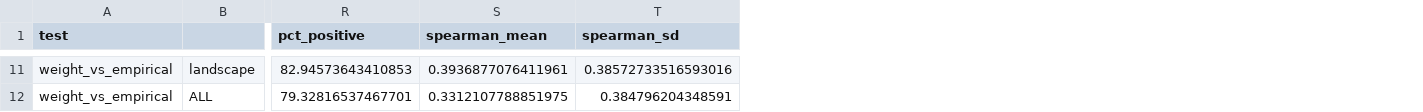
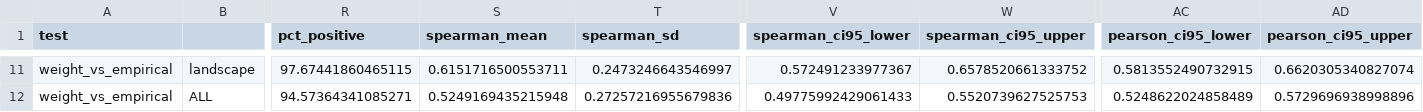
Before and after one commit to pinwap/piaa-emotion-mediated, a CSV file: output/faithfulness/summary.csv, drawn as a sheet; only a part is shown, gaps mark what is left out; the diff covers the shown part only; the diff names each change by its address in the sheet, - before the commit and + after, or states it on an @@ line.

```diff
--- a/output/faithfulness/summary.csv
+++ b/output/faithfulness/summary.csv
+column V (spearman_ci95_lower), rows 11-12: 0.572491233977367 | 0.49775992429061433
+column W (spearman_ci95_upper), rows 11-12: 0.6578520661333752 | 0.5520739627525753
+column AC (pearson_ci95_lower), rows 11-12: 0.5813552490732915 | 0.5248622024858489
+column AD (pearson_ci95_upper), rows 11-12: 0.6620305340827074 | 0.5729696938998896
-R11 (pct_positive): 82.94573643410853
+R11 (pct_positive): 97.67441860465115
-S11 (spearman_mean): 0.3936877076411961
+S11 (spearman_mean): 0.6151716500553711
-T11 (spearman_sd): 0.38572733516593016
+T11 (spearman_sd): 0.2473246643546997
-R12 (pct_positive): 79.32816537467701
+R12 (pct_positive): 94.57364341085271
-S12 (spearman_mean): 0.3312107788851975
+S12 (spearman_mean): 0.5249169435215948
-T12 (spearman_sd): 0.384796204348591
+T12 (spearman_sd): 0.27257216955679836
```
Also changed, not shown: 60 edited cells elsewhere in this file, output/faithfulness/ablation.csv, output/faithfulness/weight_vs_empirical.csv, 12 other files.
